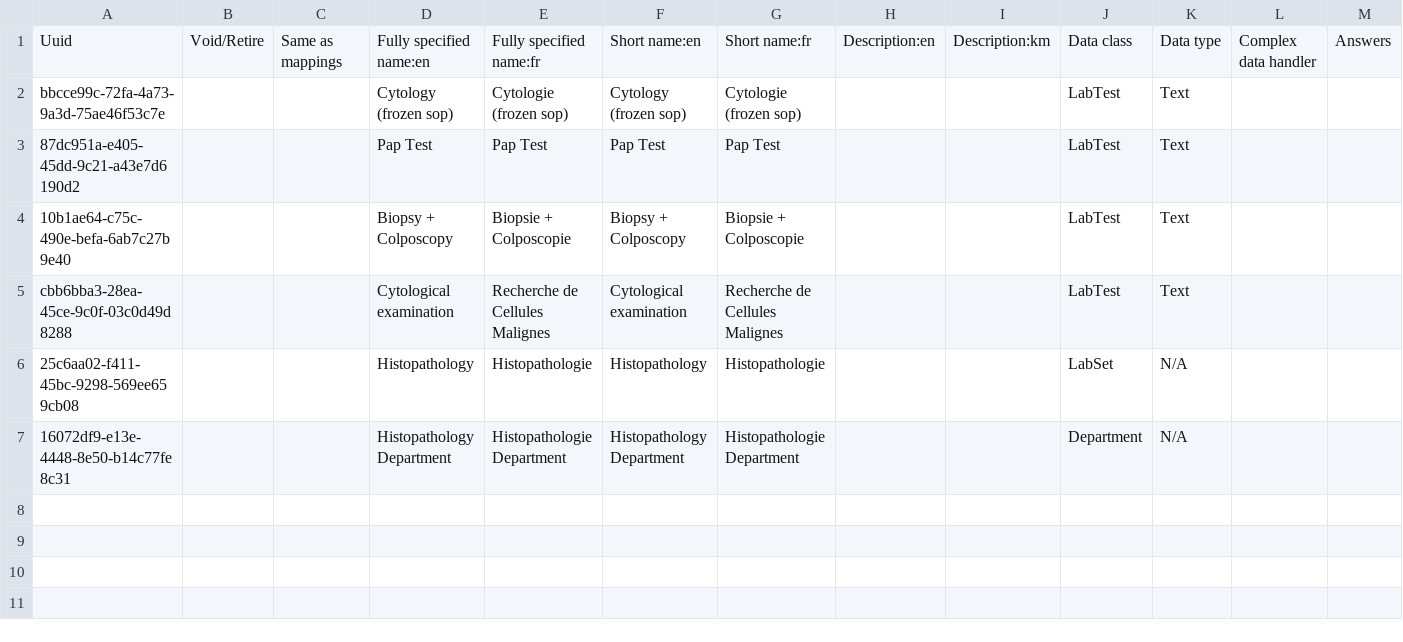
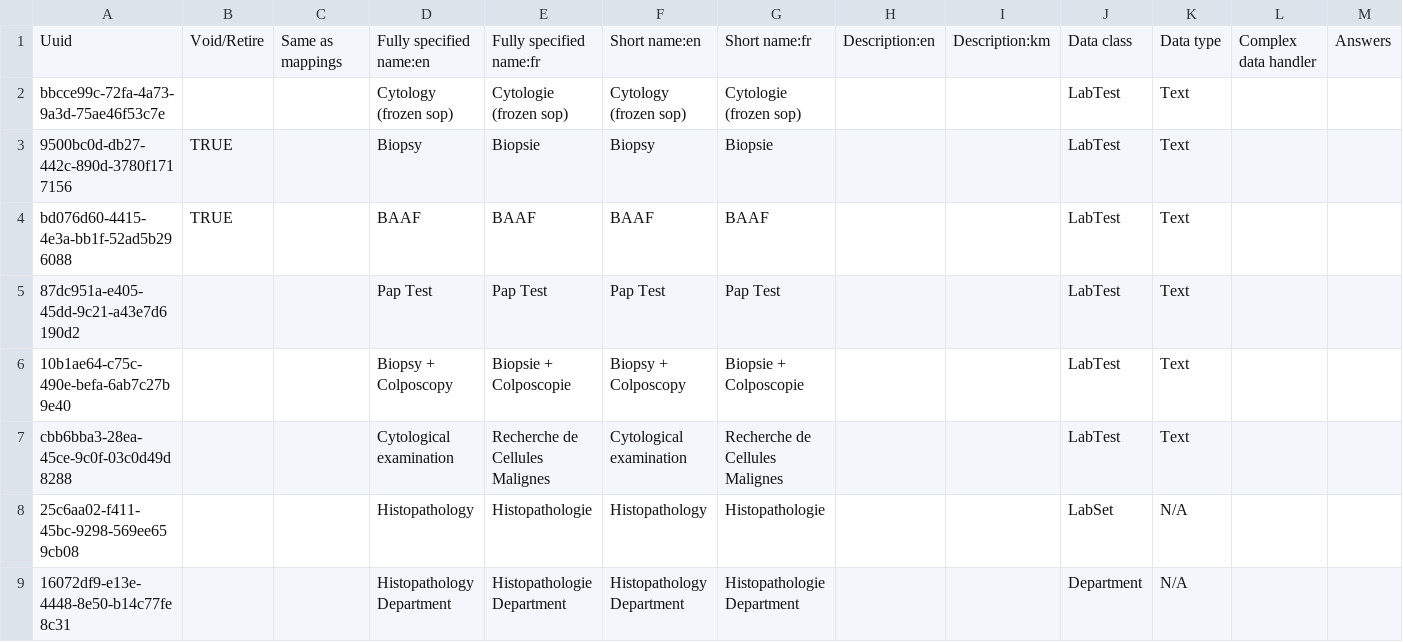
Before and after one commit to CRUDEM/ozone-hsc, a CSV file: configs/openmrs/initializer_config/concepts/orders_labHistopathology.csv, drawn as a sheet; only a part is shown; rows hold the shown columns only; the diff names each change by its address in the sheet, - before the commit and + after, or states it on an @@ line.

```diff
--- a/configs/openmrs/initializer_config/concepts/orders_labHistopathology.csv
+++ b/configs/openmrs/initializer_config/concepts/orders_labHistopathology.csv
+row 3: 9500bc0d-db27-442c-890d-3780f1717156 | TRUE |  | Biopsy | Biopsie | Biopsy | Biopsie |  |  | LabTest | Text
+row 4: bd076d60-4415-4e3a-bb1f-52ad5b296088 | TRUE |  | BAAF | BAAF | BAAF | BAAF |  |  | LabTest | Text
```
Also changed, not shown: configs/odoo/initializer_config/product_variant/labHistopathologyOrdersOdoo.csv, configs/odoo/initializer_config/product_variant/proceduresOrdersOdoo.csv, 2 other files.
